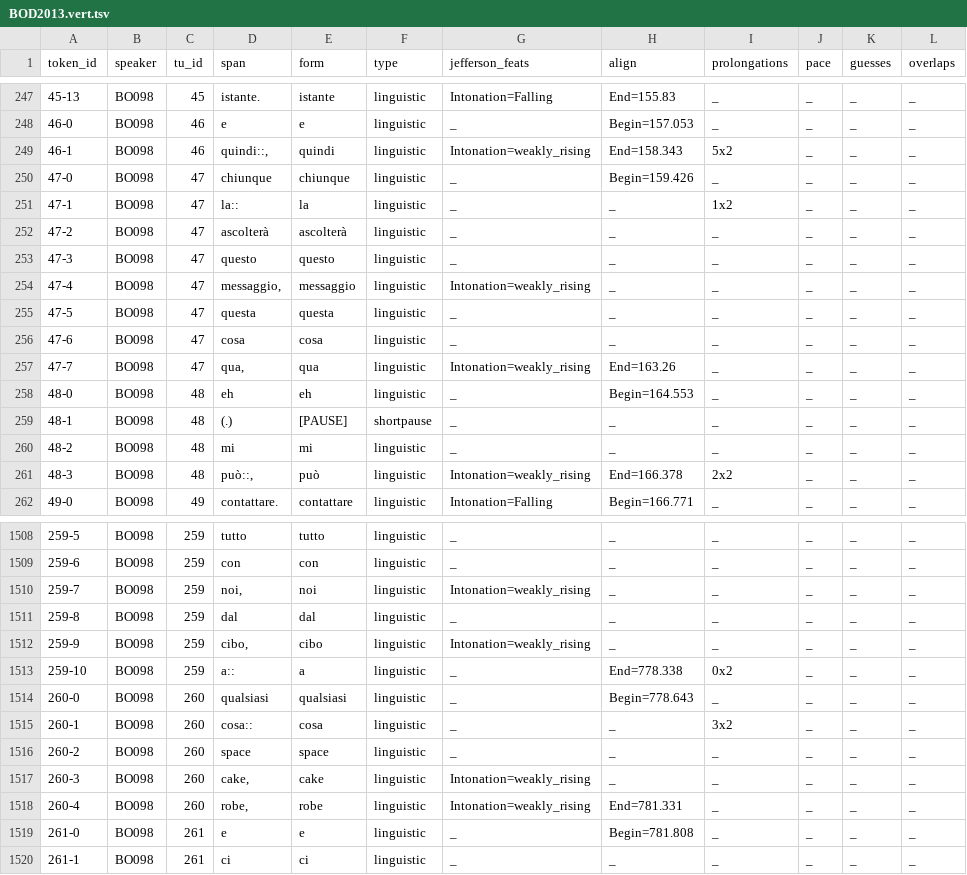
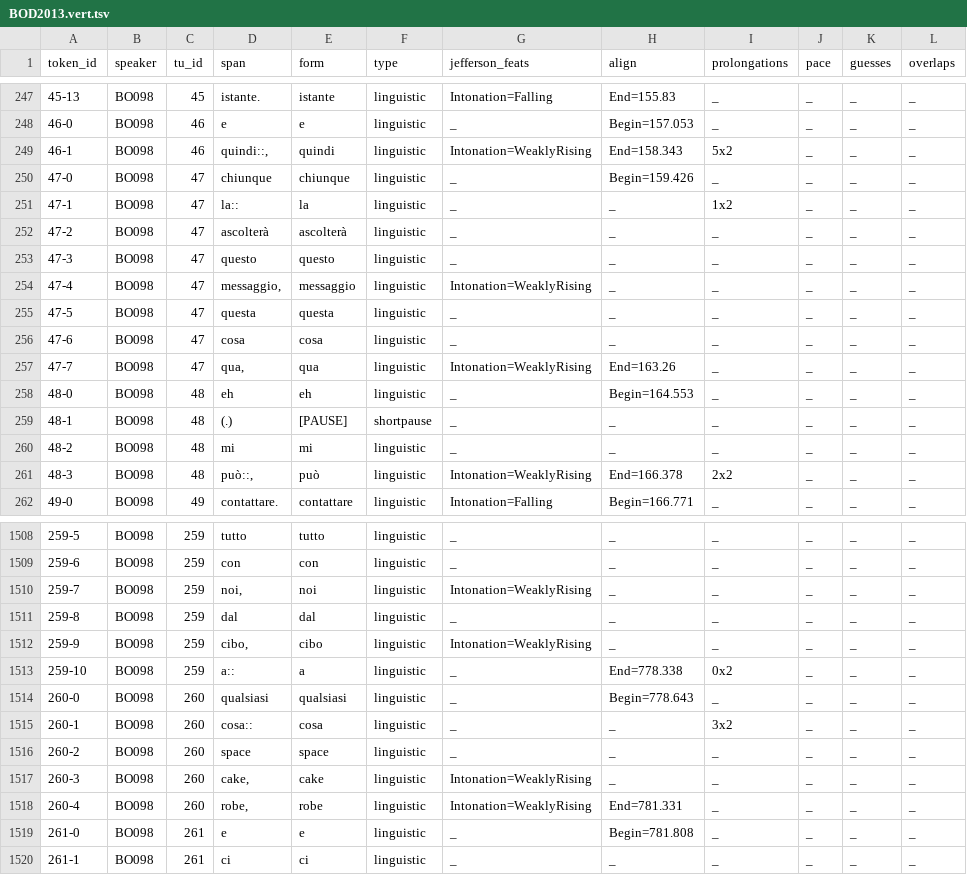
Before and after one commit to KIParla/KIP, a TSV file: tsv/BOD2013.vert.tsv, drawn as a sheet; only a part is shown, gaps mark what is left out; the diff covers the shown part only.

```diff
--- a/tsv/BOD2013.vert.tsv
+++ b/tsv/BOD2013.vert.tsv
@@ -248,3 +248,3 @@ token_id	speaker	tu_id	span	form	type	jefferson_feats	align	prolongations	pace	g
 46-0	BO098	46	e	e	linguistic	_	Begin=157.053	_	_	_	_
-46-1	BO098	46	quindi::,	quindi	linguistic	Intonation=weakly_rising	End=158.343	5x2	_	_	_
+46-1	BO098	46	quindi::,	quindi	linguistic	Intonation=WeaklyRising	End=158.343	5x2	_	_	_
 47-0	BO098	47	chiunque	chiunque	linguistic	_	Begin=159.426	_	_	_	_
@@ -253,6 +253,6 @@ token_id	speaker	tu_id	span	form	type	jefferson_feats	align	prolongations	pace	g
 47-3	BO098	47	questo	questo	linguistic	_	_	_	_	_	_
-47-4	BO098	47	messaggio,	messaggio	linguistic	Intonation=weakly_rising	_	_	_	_	_
+47-4	BO098	47	messaggio,	messaggio	linguistic	Intonation=WeaklyRising	_	_	_	_	_
 47-5	BO098	47	questa	questa	linguistic	_	_	_	_	_	_
 47-6	BO098	47	cosa	cosa	linguistic	_	_	_	_	_	_
-47-7	BO098	47	qua,	qua	linguistic	Intonation=weakly_rising	End=163.26	_	_	_	_
+47-7	BO098	47	qua,	qua	linguistic	Intonation=WeaklyRising	End=163.26	_	_	_	_
 48-0	BO098	48	eh	eh	linguistic	_	Begin=164.553	_	_	_	_
@@ -260,3 +260,3 @@ token_id	speaker	tu_id	span	form	type	jefferson_feats	align	prolongations	pace	g
 48-2	BO098	48	mi	mi	linguistic	_	_	_	_	_	_
-48-3	BO098	48	può::,	può	linguistic	Intonation=weakly_rising	End=166.378	2x2	_	_	_
+48-3	BO098	48	può::,	può	linguistic	Intonation=WeaklyRising	End=166.378	2x2	_	_	_
 49-0	BO098	49	contattare.	contattare	linguistic	Intonation=Falling	Begin=166.771	_	_	_	_
@@ -1509,5 +1509,5 @@ token_id	speaker	tu_id	span	form	type	jefferson_feats	align	prolongations	pace	g
 259-6	BO098	259	con	con	linguistic	_	_	_	_	_	_
-259-7	BO098	259	noi,	noi	linguistic	Intonation=weakly_rising	_	_	_	_	_
+259-7	BO098	259	noi,	noi	linguistic	Intonation=WeaklyRising	_	_	_	_	_
 259-8	BO098	259	dal	dal	linguistic	_	_	_	_	_	_
-259-9	BO098	259	cibo,	cibo	linguistic	Intonation=weakly_rising	_	_	_	_	_
+259-9	BO098	259	cibo,	cibo	linguistic	Intonation=WeaklyRising	_	_	_	_	_
 259-10	BO098	259	a::	a	linguistic	_	End=778.338	0x2	_	_	_
@@ -1516,4 +1516,4 @@ token_id	speaker	tu_id	span	form	type	jefferson_feats	align	prolongations	pace	g
 260-2	BO098	260	space	space	linguistic	_	_	_	_	_	_
-260-3	BO098	260	cake,	cake	linguistic	Intonation=weakly_rising	_	_	_	_	_
-260-4	BO098	260	robe,	robe	linguistic	Intonation=weakly_rising	End=781.331	_	_	_	_
+260-3	BO098	260	cake,	cake	linguistic	Intonation=WeaklyRising	_	_	_	_	_
+260-4	BO098	260	robe,	robe	linguistic	Intonation=WeaklyRising	End=781.331	_	_	_	_
 261-0	BO098	261	e	e	linguistic	_	Begin=781.808	_	_	_	_
```
Also changed, not shown: 192 edited cells elsewhere in this file, tsv/BOC1002.vert.tsv, tsv/BOC1003.vert.tsv, 34 other files.
